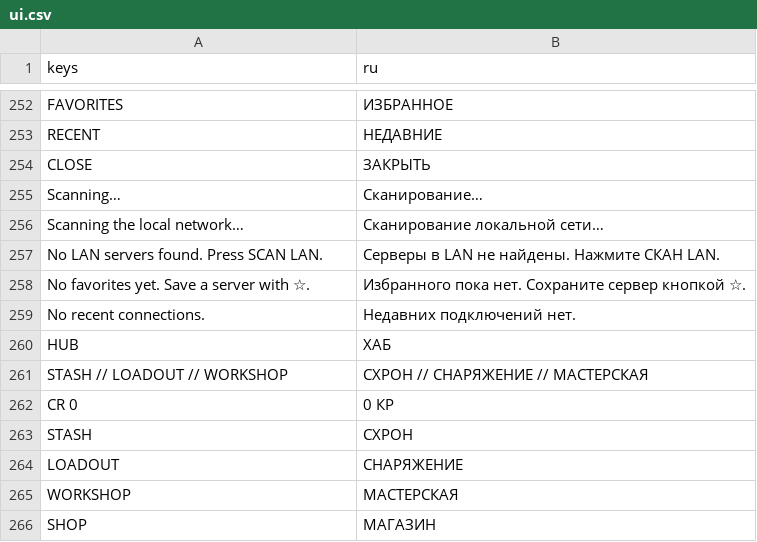
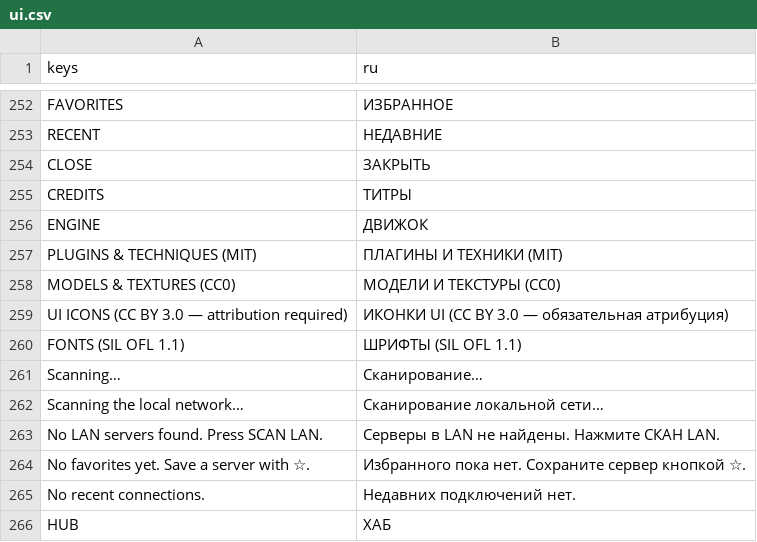
Before and after one commit to ASIMER/hype_game, a CSV file: locale/ui.csv, drawn as a sheet; only a part is shown, gaps mark what is left out; the shorter side is filled out with more unchanged rows; the diff names each change by its address in the sheet, - before the commit and + after, or states it on an @@ line.

```diff
--- a/locale/ui.csv
+++ b/locale/ui.csv
+row 255: CREDITS | ТИТРЫ
+row 256: ENGINE | ДВИЖОК
+row 257: PLUGINS & TECHNIQUES (MIT) | ПЛАГИНЫ И ТЕХНИКИ (MIT)
+row 258: MODELS & TEXTURES (CC0) | МОДЕЛИ И ТЕКСТУРЫ (CC0)
+row 259: UI ICONS (CC BY 3.0 — attribution required) | ИКОНКИ UI (CC BY 3.0 — обязательная атрибуция)
+row 260: FONTS (SIL OFL 1.1) | ШРИФТЫ (SIL OFL 1.1)
```
Also changed, not shown: 6 other files.
